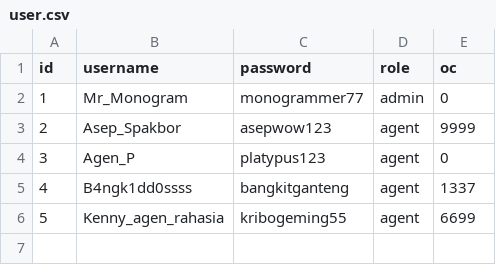
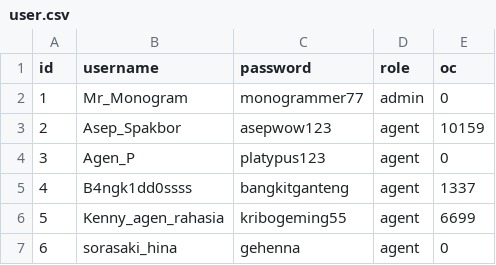
Before and after one commit to Labpro-21/if1210-2024-tubes-k08-c, a CSV file: data/test_save/user.csv, drawn as a sheet.

Commit message:
docs : test_data changed as test

```diff
--- a/data/test_save/user.csv
+++ b/data/test_save/user.csv
@@ -2,3 +2,3 @@ id;username;password;role;oc
 1;Mr_Monogram;monogrammer77;admin;0
-2;Asep_Spakbor;asepwow123;agent;9999
+2;Asep_Spakbor;asepwow123;agent;10159
 3;Agen_P;platypus123;agent;0
@@ -6 +6,2 @@ id;username;password;role;oc
 5;Kenny_agen_rahasia;kribogeming55;agent;6699
+6;sorasaki_hina;gehenna;agent;0
```
Also changed, not shown: 2 other files.
